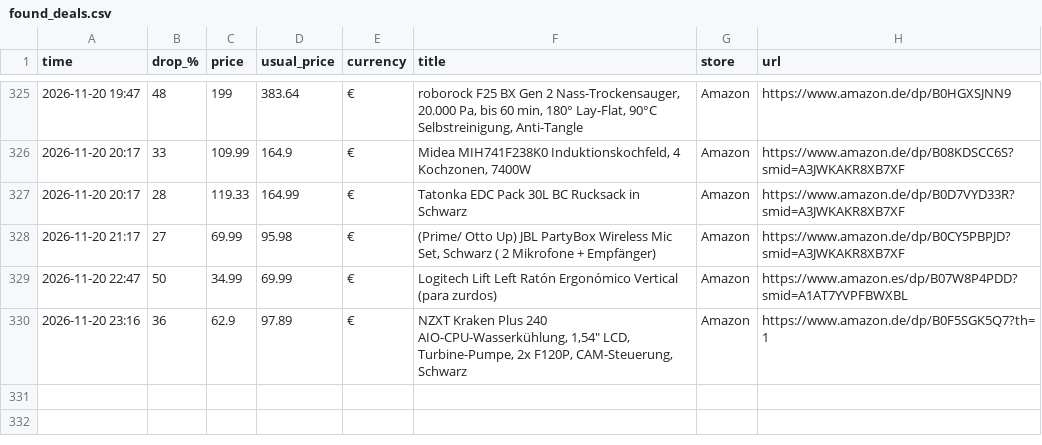
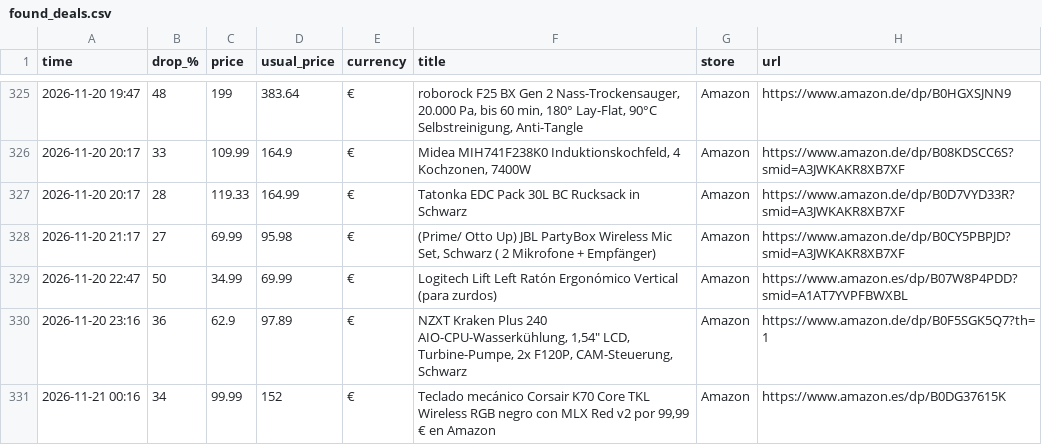
Before and after one commit to investinginfosec-png/deal-scanner, a CSV file: found_deals.csv, drawn as a sheet; only a part is shown, gaps mark what is left out.

```diff
--- a/found_deals.csv
+++ b/found_deals.csv
@@ -330 +330,2 @@
 2026-11-20 23:16,36,62.9,97.89,€,"NZXT Kraken Plus 240 AIO-CPU-Wasserkühlung, 1,54"" LCD, Turbine-Pumpe, 2x F120P, CAM-Steuerung, Schwarz",Amazon,https://www.amazon.de/dp/B0F5SGK5Q7?th=1
+2026-11-21 00:16,34,99.99,152,€,"Teclado mecánico Corsair K70 Core TKL Wireless RGB negro con MLX Red v2 por 99,99 € en Amazon",Amazon,https://www.amazon.es/dp/B0DG37615K
```
Also changed, not shown: 3 other files.
